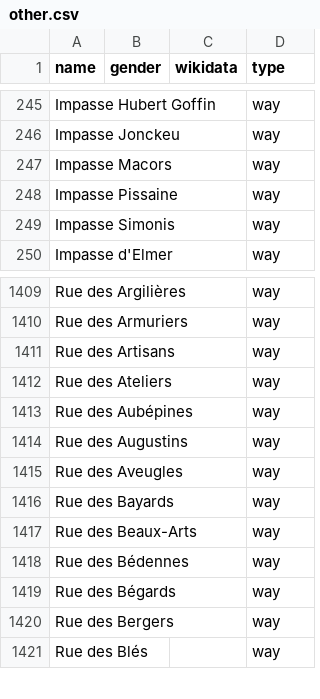
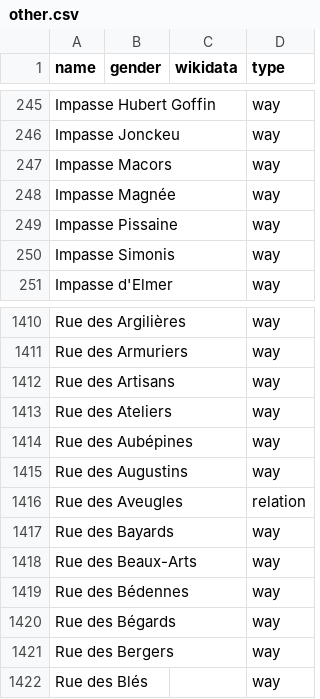
Before and after one commit to openknowledgebe/equalstreetnames-liege, a CSV file: data/other.csv, drawn as a sheet; only a part is shown, gaps mark what is left out; addresses are those after the commit; the diff names each change by its address in the sheet, - before the commit and + after, or states it on an @@ line.

```diff
--- a/data/other.csv
+++ b/data/other.csv
+row 248: Impasse Magnée |  |  | way
-D1416 (type): way
+D1416 (type): relation
```
Also changed, not shown: 3 other files.
